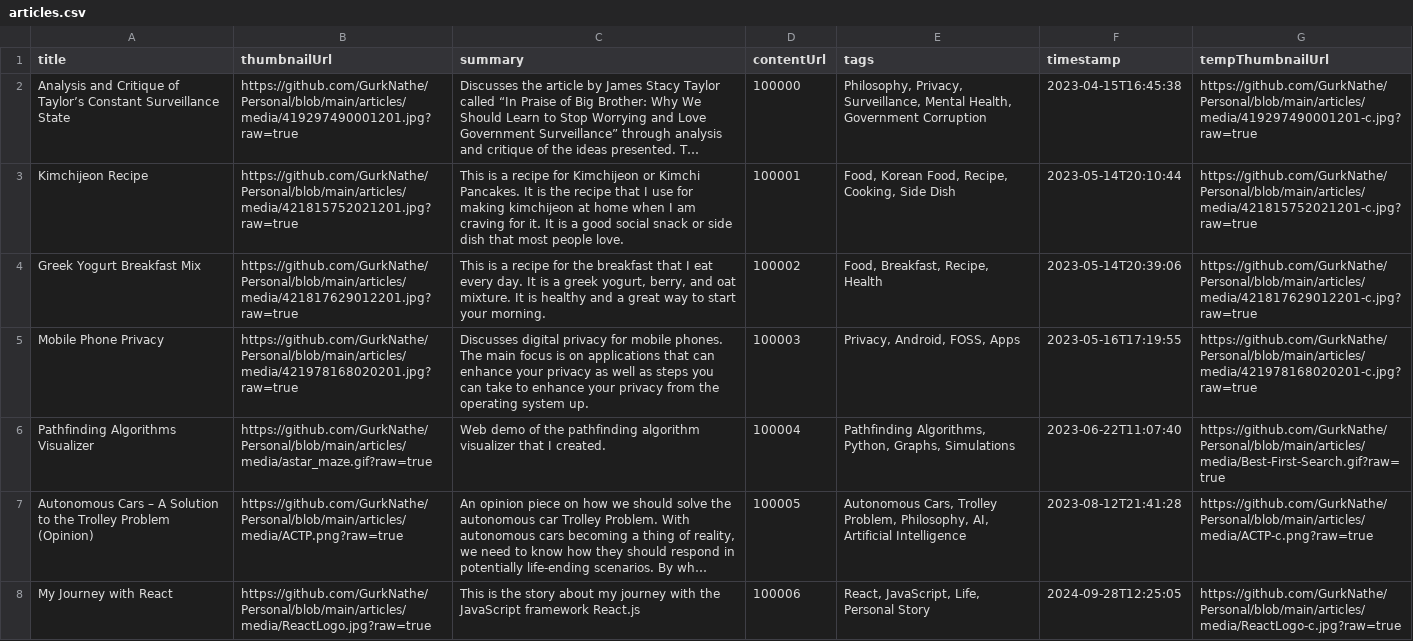
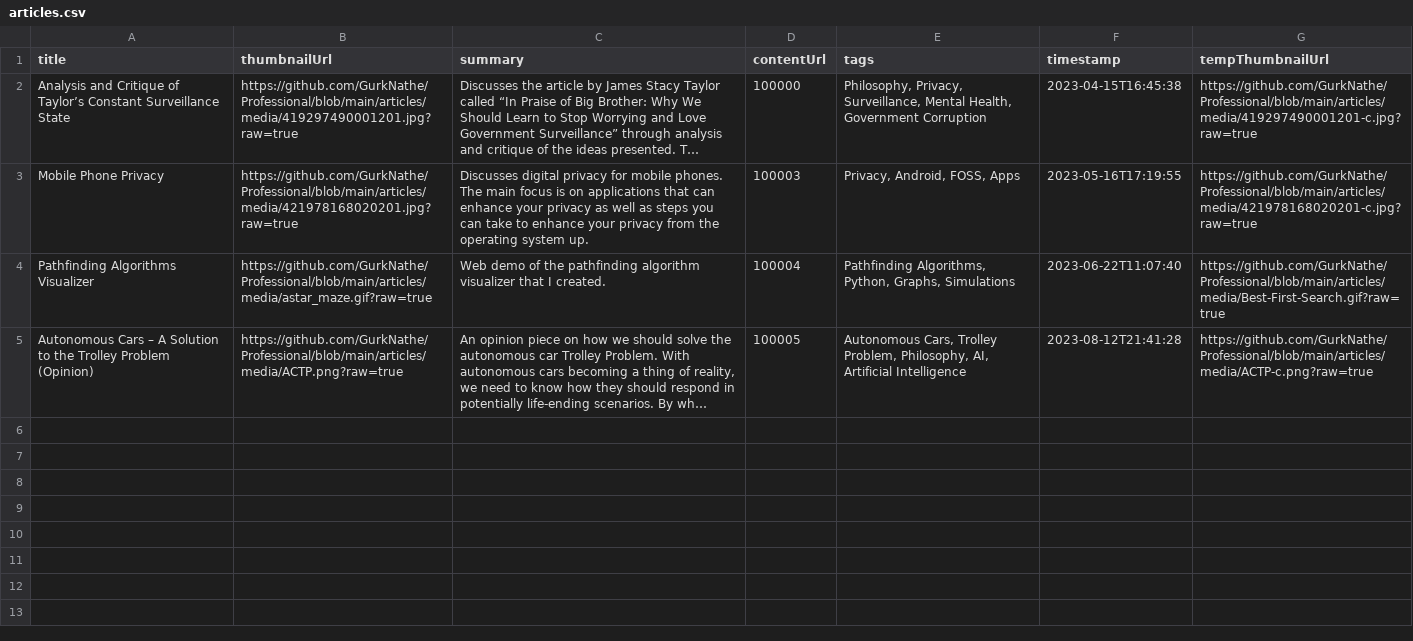
Before and after one commit to GurkNathe/Professional, a CSV file: articles/articles.csv, drawn as a sheet; long unchanged cells end in …; removed rows and columns are numbered as before the commit, all else as after; the diff names each change by its address in the sheet, - before the commit and + after, or states it on an @@ line.

Commit message:
Trimming articles and implementing article session cache

```diff
--- a/articles/articles.csv
+++ b/articles/articles.csv
-B2 (thumbnailUrl): https://github.com/GurkNathe/Personal/blob/main/articles/media/419297490001201.jpg?raw=true
+B2 (thumbnailUrl): https://github.com/GurkNathe/Professional/blob/main/articles/media/419297490001201.jpg?raw=true
-G2 (tempThumbnailUrl): https://github.com/GurkNathe/Personal/blob/main/articles/media/419297490001201-c.jpg?raw=true
+G2 (tempThumbnailUrl): https://github.com/GurkNathe/Professional/blob/main/articles/media/419297490001201-c.jpg?raw=true
-row 3: Kimchijeon Recipe | https://github.com/GurkNathe/Personal/blob/main/articles/media/421815752021201.jpg?raw=true | This is a recipe for Kimchijeon or Kimchi Pancakes. It is the recipe that I use for making kimchijeon at home when I am craving for it. It is a good social snack or side dish that most people love. | 100001 | Food, Korean Food, Recipe, Cooking, Side Dish | 2023-05-14T20:10:44 | https://github.com/GurkNathe/Personal/blob/main/articles/media/421815752021201-c.jpg?raw=true
-row 4: Greek Yogurt Breakfast Mix | https://github.com/GurkNathe/Personal/blob/main/articles/media/421817629012201.jpg?raw=true | This is a recipe for the breakfast that I eat every day. It is a greek yogurt, berry, and oat mixture. It is healthy and a great way to start your morning. | 100002 | Food, Breakfast, Recipe, Health | 2023-05-14T20:39:06 | https://github.com/GurkNathe/Personal/blob/main/articles/media/421817629012201-c.jpg?raw=true
-B3 (thumbnailUrl): https://github.com/GurkNathe/Personal/blob/main/articles/media/421978168020201.jpg?raw=true
+B3 (thumbnailUrl): https://github.com/GurkNathe/Professional/blob/main/articles/media/421978168020201.jpg?raw=true
-G3 (tempThumbnailUrl): https://github.com/GurkNathe/Personal/blob/main/articles/media/421978168020201-c.jpg?raw=true
+G3 (tempThumbnailUrl): https://github.com/GurkNathe/Professional/blob/main/articles/media/421978168020201-c.jpg?raw=true
-B4 (thumbnailUrl): https://github.com/GurkNathe/Personal/blob/main/articles/media/astar_maze.gif?raw=true
+B4 (thumbnailUrl): https://github.com/GurkNathe/Professional/blob/main/articles/media/astar_maze.gif?raw=true
-G4 (tempThumbnailUrl): https://github.com/GurkNathe/Personal/blob/main/articles/media/Best-First-Search.gif?raw=true
+G4 (tempThumbnailUrl): https://github.com/GurkNathe/Professional/blob/main/articles/media/Best-First-Search.gif?raw=true
-B5 (thumbnailUrl): https://github.com/GurkNathe/Personal/blob/main/articles/media/ACTP.png?raw=true
+B5 (thumbnailUrl): https://github.com/GurkNathe/Professional/blob/main/articles/media/ACTP.png?raw=true
-G5 (tempThumbnailUrl): https://github.com/GurkNathe/Personal/blob/main/articles/media/ACTP-c.png?raw=true
+G5 (tempThumbnailUrl): https://github.com/GurkNathe/Professional/blob/main/articles/media/ACTP-c.png?raw=true
-row 8: My Journey with React | https://github.com/GurkNathe/Personal/blob/main/articles/media/ReactLogo.jpg?raw=true | This is the story about my journey with the JavaScript framework React.js | 100006 | React, JavaScript, Life, Personal Story | 2024-09-28T12:25:05 | https://github.com/GurkNathe/Personal/blob/main/articles/media/ReactLogo-c.jpg?raw=true
```
Also changed, not shown: 23 other files.
